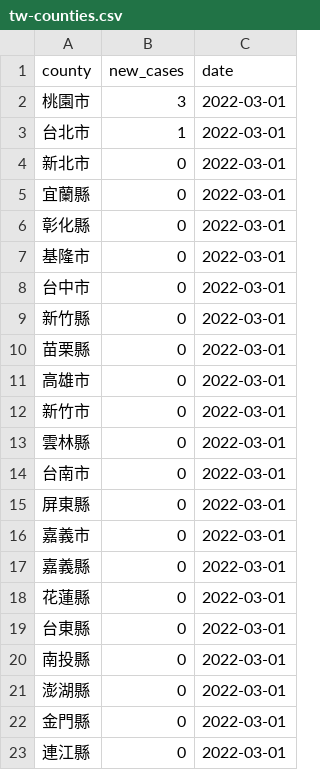
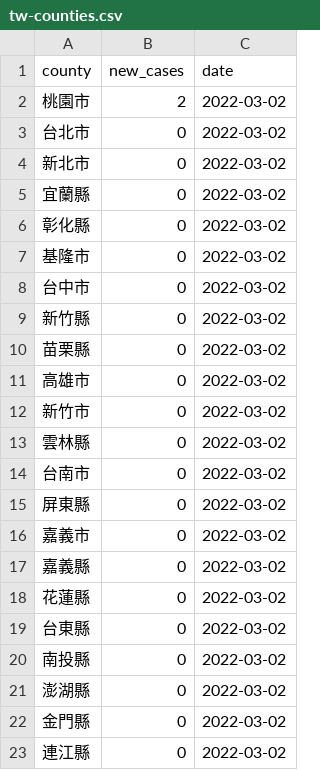
Before and after one commit to tnl-graphics/covid-19-data, a CSV file: live/tw-counties.csv, drawn as a sheet.

Commit message:
Flat: latest data (2022-03-02T16:06:50.020Z) {   "date": "2022-03-02T16:06:50.020Z",   "files": [     {       "name": "tw-counties.csv",       "deltaBytes": 506,       "source": "https://datastore.thenewslens.com/infographic/covid-19-data/tw-counties.csv"     },     {       "name": "live/tw-counties.csv",       "deltaBytes": 0,       "source": "https://datastore.thenewslens.com/infographic/covid-19-data/live/tw-counties.csv"     },     {       "name": "live/tw.csv",       "deltaBytes": 0,       "source": "https://datastore.thenewslens.com/infographic/covid-19-data/live/tw.csv"     },     {       "name": "rolling-averages/tw-counties.csv",       "deltaBytes": 771,       "source": "https://datastore.thenewslens.com/infographic/covid-19-data/rolling-averages/tw-counties.csv"     }   ] }

```diff
--- a/live/tw-counties.csv
+++ b/live/tw-counties.csv
@@ -1,23 +1,23 @@
 county,new_cases,date
-桃園市,3,2022-03-01
-台北市,1,2022-03-01
-新北市,0,2022-03-01
-宜蘭縣,0,2022-03-01
-彰化縣,0,2022-03-01
-基隆市,0,2022-03-01
-台中市,0,2022-03-01
-新竹縣,0,2022-03-01
-苗栗縣,0,2022-03-01
-高雄市,0,2022-03-01
-新竹市,0,2022-03-01
-雲林縣,0,2022-03-01
-台南市,0,2022-03-01
-屏東縣,0,2022-03-01
-嘉義市,0,2022-03-01
-嘉義縣,0,2022-03-01
-花蓮縣,0,2022-03-01
-台東縣,0,2022-03-01
-南投縣,0,2022-03-01
-澎湖縣,0,2022-03-01
-金門縣,0,2022-03-01
-連江縣,0,2022-03-01
+桃園市,2,2022-03-02
+台北市,0,2022-03-02
+新北市,0,2022-03-02
+宜蘭縣,0,2022-03-02
+彰化縣,0,2022-03-02
+基隆市,0,2022-03-02
+台中市,0,2022-03-02
+新竹縣,0,2022-03-02
+苗栗縣,0,2022-03-02
+高雄市,0,2022-03-02
+新竹市,0,2022-03-02
+雲林縣,0,2022-03-02
+台南市,0,2022-03-02
+屏東縣,0,2022-03-02
+嘉義市,0,2022-03-02
+嘉義縣,0,2022-03-02
+花蓮縣,0,2022-03-02
+台東縣,0,2022-03-02
+南投縣,0,2022-03-02
+澎湖縣,0,2022-03-02
+金門縣,0,2022-03-02
+連江縣,0,2022-03-02
```
Also changed, not shown: rolling-averages/tw-counties.csv, tw-counties.csv, 1 other file.
